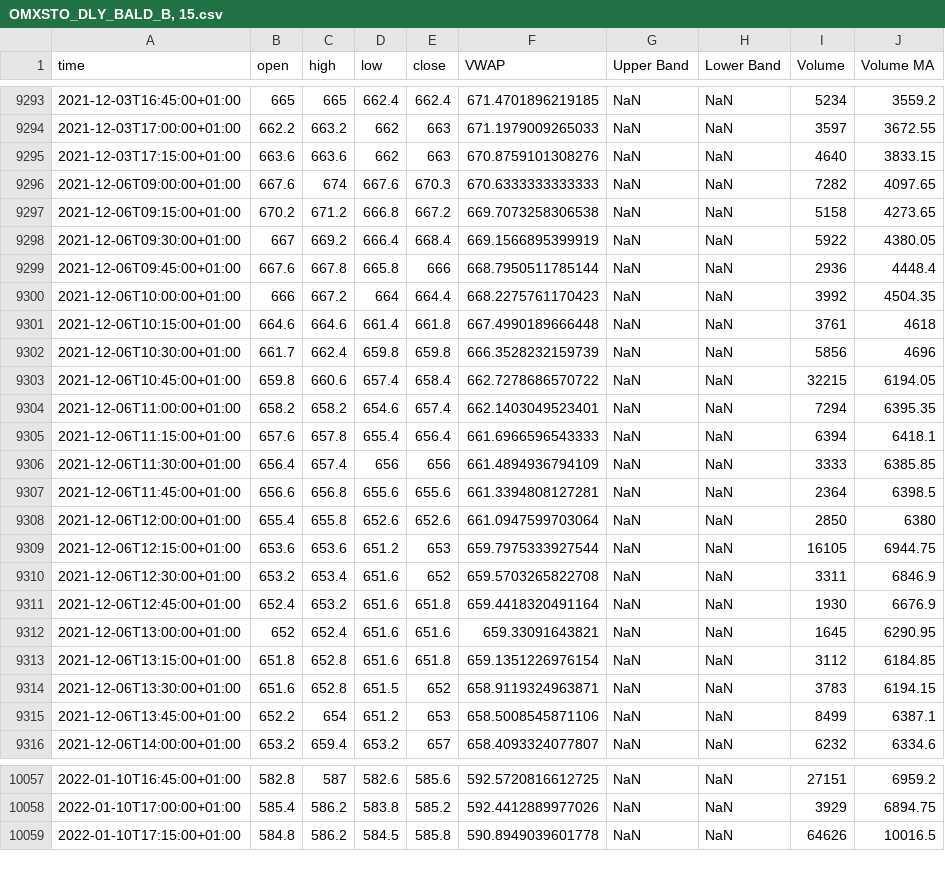
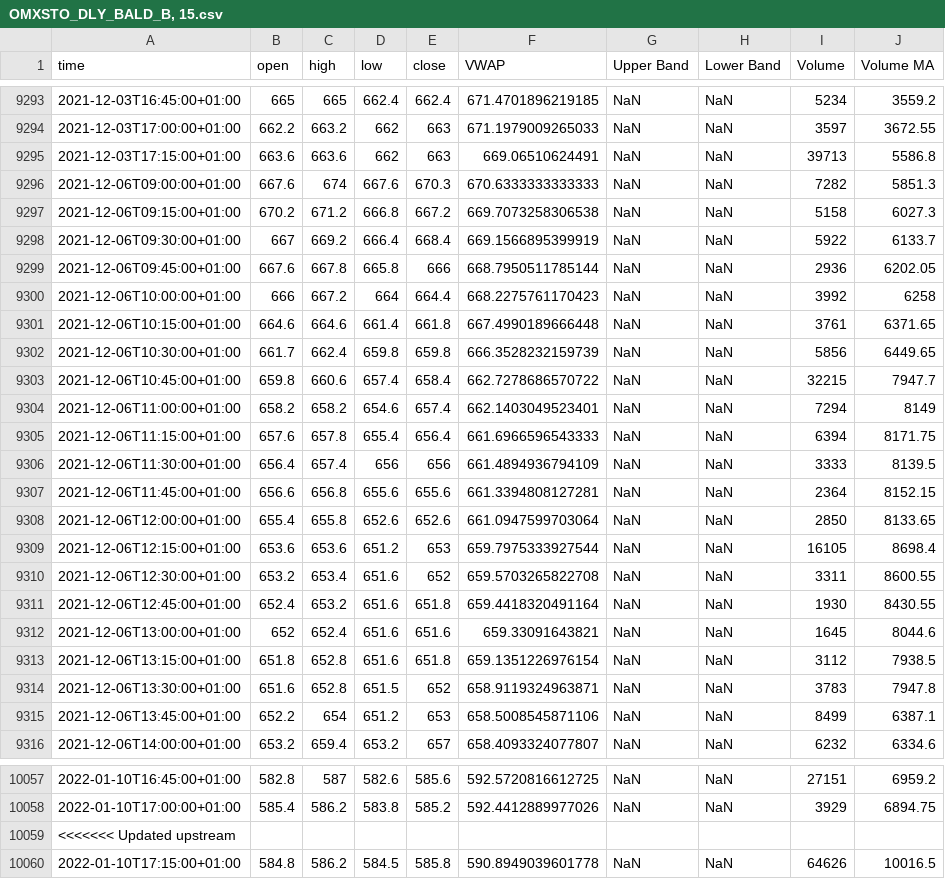
Before and after one commit to RS1987X/Growth-stock-high-volume-short, a CSV file: OMXSTO_DLY_BALD_B, 15.csv, drawn as a sheet; only a part is shown, gaps mark what is left out; the diff covers the shown part only.

```diff
--- a/OMXSTO_DLY_BALD_B, 15.csv
+++ b/OMXSTO_DLY_BALD_B, 15.csv
@@ -9294,22 +9294,22 @@ time,open,high,low,close,VWAP,Upper Band,Lower Band,Volume,Volume MA
 2021-12-03T17:00:00+01:00,662.2,663.2,662,663,671.1979009265033,NaN,NaN,3597,3672.55
-2021-12-03T17:15:00+01:00,663.6,663.6,662,663,670.8759101308276,NaN,NaN,4640,3833.15
-2021-12-06T09:00:00+01:00,667.6,674,667.6,670.3,670.6333333333333,NaN,NaN,7282,4097.65
-2021-12-06T09:15:00+01:00,670.2,671.2,666.8,667.2,669.7073258306538,NaN,NaN,5158,4273.65
-2021-12-06T09:30:00+01:00,667,669.2,666.4,668.4,669.1566895399919,NaN,NaN,5922,4380.05
-2021-12-06T09:45:00+01:00,667.6,667.8,665.8,666,668.7950511785144,NaN,NaN,2936,4448.4
-2021-12-06T10:00:00+01:00,666,667.2,664,664.4,668.2275761170423,NaN,NaN,3992,4504.35
-2021-12-06T10:15:00+01:00,664.6,664.6,661.4,661.8,667.4990189666448,NaN,NaN,3761,4618
-2021-12-06T10:30:00+01:00,661.7,662.4,659.8,659.8,666.3528232159739,NaN,NaN,5856,4696
-2021-12-06T10:45:00+01:00,659.8,660.6,657.4,658.4,662.7278686570722,NaN,NaN,32215,6194.05
-2021-12-06T11:00:00+01:00,658.2,658.2,654.6,657.4,662.1403049523401,NaN,NaN,7294,6395.35
-2021-12-06T11:15:00+01:00,657.6,657.8,655.4,656.4,661.6966596543333,NaN,NaN,6394,6418.1
-2021-12-06T11:30:00+01:00,656.4,657.4,656,656,661.4894936794109,NaN,NaN,3333,6385.85
-2021-12-06T11:45:00+01:00,656.6,656.8,655.6,655.6,661.3394808127281,NaN,NaN,2364,6398.5
-2021-12-06T12:00:00+01:00,655.4,655.8,652.6,652.6,661.0947599703064,NaN,NaN,2850,6380
-2021-12-06T12:15:00+01:00,653.6,653.6,651.2,653,659.7975333927544,NaN,NaN,16105,6944.75
-2021-12-06T12:30:00+01:00,653.2,653.4,651.6,652,659.5703265822708,NaN,NaN,3311,6846.9
-2021-12-06T12:45:00+01:00,652.4,653.2,651.6,651.8,659.4418320491164,NaN,NaN,1930,6676.9
-2021-12-06T13:00:00+01:00,652,652.4,651.6,651.6,659.33091643821,NaN,NaN,1645,6290.95
-2021-12-06T13:15:00+01:00,651.8,652.8,651.6,651.8,659.1351226976154,NaN,NaN,3112,6184.85
-2021-12-06T13:30:00+01:00,651.6,652.8,651.5,652,658.9119324963871,NaN,NaN,3783,6194.15
+2021-12-03T17:15:00+01:00,663.6,663.6,662,663,669.06510624491,NaN,NaN,39713,5586.8
+2021-12-06T09:00:00+01:00,667.6,674,667.6,670.3,670.6333333333333,NaN,NaN,7282,5851.3
+2021-12-06T09:15:00+01:00,670.2,671.2,666.8,667.2,669.7073258306538,NaN,NaN,5158,6027.3
+2021-12-06T09:30:00+01:00,667,669.2,666.4,668.4,669.1566895399919,NaN,NaN,5922,6133.7
+2021-12-06T09:45:00+01:00,667.6,667.8,665.8,666,668.7950511785144,NaN,NaN,2936,6202.05
+2021-12-06T10:00:00+01:00,666,667.2,664,664.4,668.2275761170423,NaN,NaN,3992,6258
+2021-12-06T10:15:00+01:00,664.6,664.6,661.4,661.8,667.4990189666448,NaN,NaN,3761,6371.65
+2021-12-06T10:30:00+01:00,661.7,662.4,659.8,659.8,666.3528232159739,NaN,NaN,5856,6449.65
+2021-12-06T10:45:00+01:00,659.8,660.6,657.4,658.4,662.7278686570722,NaN,NaN,32215,7947.7
+2021-12-06T11:00:00+01:00,658.2,658.2,654.6,657.4,662.1403049523401,NaN,NaN,7294,8149
+2021-12-06T11:15:00+01:00,657.6,657.8,655.4,656.4,661.6966596543333,NaN,NaN,6394,8171.75
+2021-12-06T11:30:00+01:00,656.4,657.4,656,656,661.4894936794109,NaN,NaN,3333,8139.5
+2021-12-06T11:45:00+01:00,656.6,656.8,655.6,655.6,661.3394808127281,NaN,NaN,2364,8152.15
+2021-12-06T12:00:00+01:00,655.4,655.8,652.6,652.6,661.0947599703064,NaN,NaN,2850,8133.65
+2021-12-06T12:15:00+01:00,653.6,653.6,651.2,653,659.7975333927544,NaN,NaN,16105,8698.4
+2021-12-06T12:30:00+01:00,653.2,653.4,651.6,652,659.5703265822708,NaN,NaN,3311,8600.55
+2021-12-06T12:45:00+01:00,652.4,653.2,651.6,651.8,659.4418320491164,NaN,NaN,1930,8430.55
+2021-12-06T13:00:00+01:00,652,652.4,651.6,651.6,659.33091643821,NaN,NaN,1645,8044.6
+2021-12-06T13:15:00+01:00,651.8,652.8,651.6,651.8,659.1351226976154,NaN,NaN,3112,7938.5
+2021-12-06T13:30:00+01:00,651.6,652.8,651.5,652,658.9119324963871,NaN,NaN,3783,7947.8
 2021-12-06T13:45:00+01:00,652.2,654,651.2,653,658.5008545871106,NaN,NaN,8499,6387.1
@@ -10058,2 +10058,3 @@ time,open,high,low,close,VWAP,Upper Band,Lower Band,Volume,Volume MA
 2022-01-10T17:00:00+01:00,585.4,586.2,583.8,585.2,592.4412889977026,NaN,NaN,3929,6894.75
+<<<<<<< Updated upstream
 2022-01-10T17:15:00+01:00,584.8,586.2,584.5,585.8,590.8949039601778,NaN,NaN,64626,10016.5
```
Also changed, not shown: 3 added rows and 44 edited cells elsewhere in this file, OMXSTO_DLY_EQT, 15.csv.
